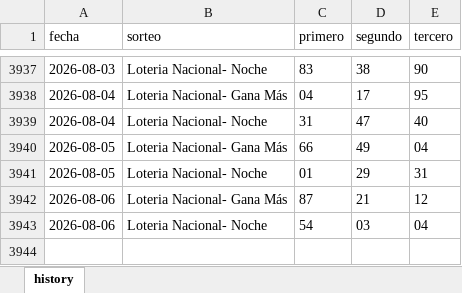
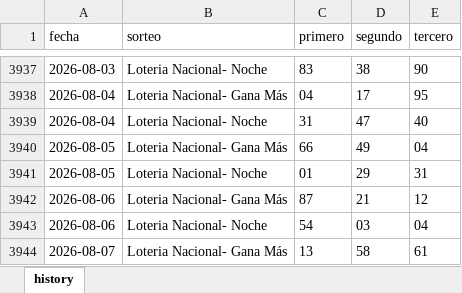
Before and after one commit to carbosota1/CLAUDE-APEX6, an Excel workbook: data/histories/La nacional history.xlsx, sheet history, drawn as a sheet; only a part is shown, gaps mark what is left out; values as stored, in another font and other column widths than the file's, no borders; the diff names each change by its address in the sheet, - before the commit and + after, or states it on an @@ line.

```diff
--- a/data/histories/La nacional history.xlsx (sheet history)
+++ b/data/histories/La nacional history.xlsx (sheet history)
+row 3944: 2026-08-07 | Loteria Nacional- Gana Más | 13 | 58 | 61
```
Also changed, not shown: 5 other files.
